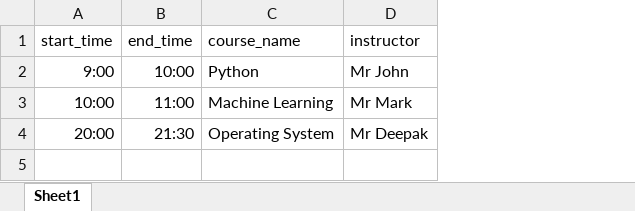
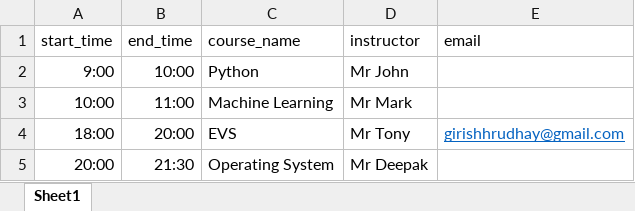
Before and after one commit to RohanGforwork/opencv_attendence, an Excel workbook: class_timetable.xlsx, sheet Sheet1, drawn as a sheet; values as stored, in another font and other column widths than the file's, no borders; addresses are those after the commit; the diff names each change by its address in the sheet, - before the commit and + after, or states it on an @@ line.

Commit message:
Added email system to send attendance to respective teachers

```diff
--- a/class_timetable.xlsx (sheet Sheet1)
+++ b/class_timetable.xlsx (sheet Sheet1)
+column E (email), empty
+row 4: 18:00 | 20:00 | EVS | Mr Tony | girishhrudhay@gmail.com
```
Also changed, not shown: 2 other files.
